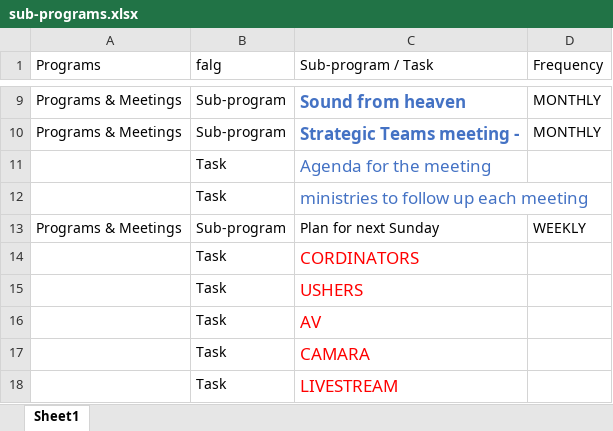
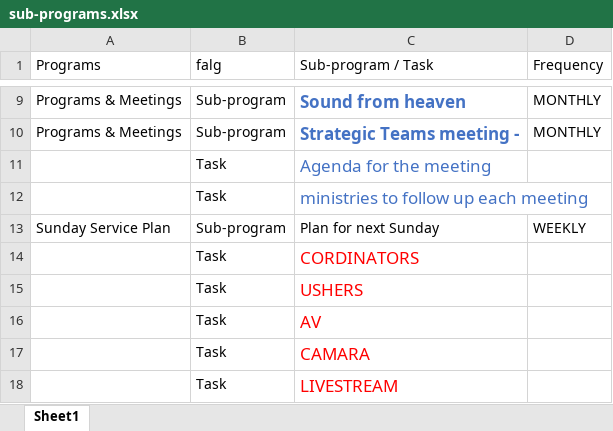
Before and after one commit to eradesa/LWC-Planning-Committee-, an Excel workbook: sub-programs.xlsx, sheet Sheet1, drawn as a sheet; only a part is shown, gaps mark what is left out; values as stored, in another font and other column widths than the file's, no borders; the diff names each change by its address in the sheet, - before the commit and + after, or states it on an @@ line.

```diff
--- a/sub-programs.xlsx (sheet Sheet1)
+++ b/sub-programs.xlsx (sheet Sheet1)
-A13 (Programs): Programs & Meetings
+A13 (Programs): Sunday Service Plan
```
Also changed, not shown: 15 other files.
